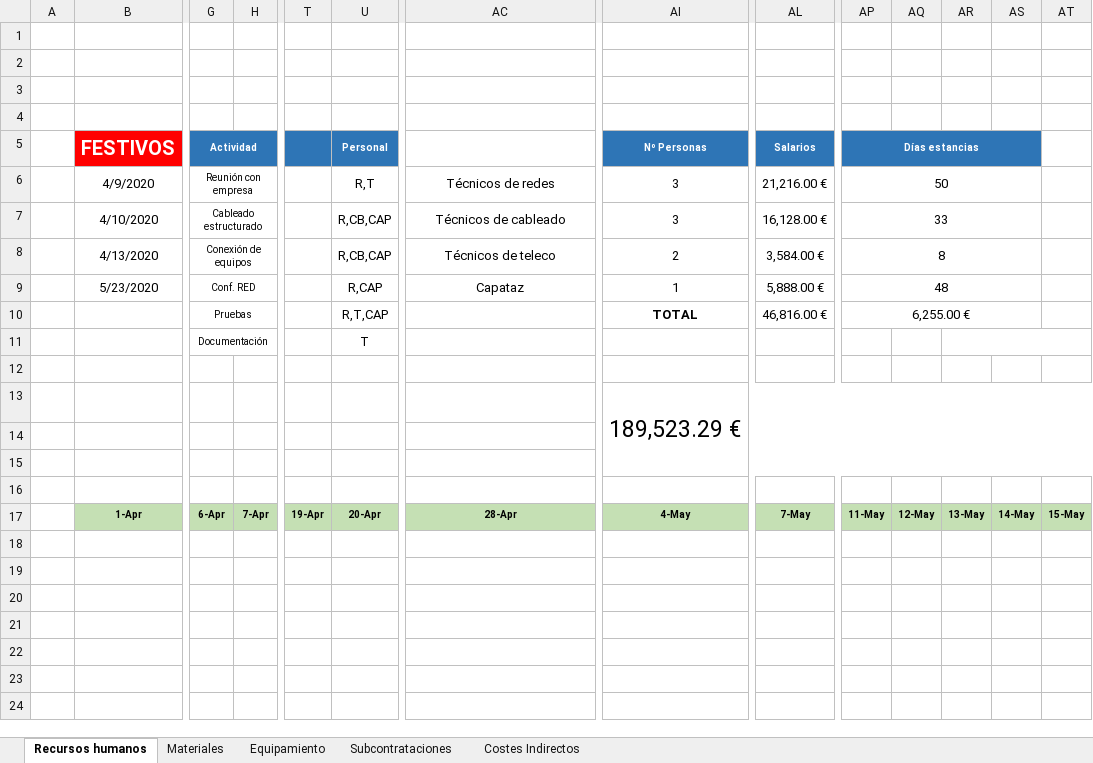
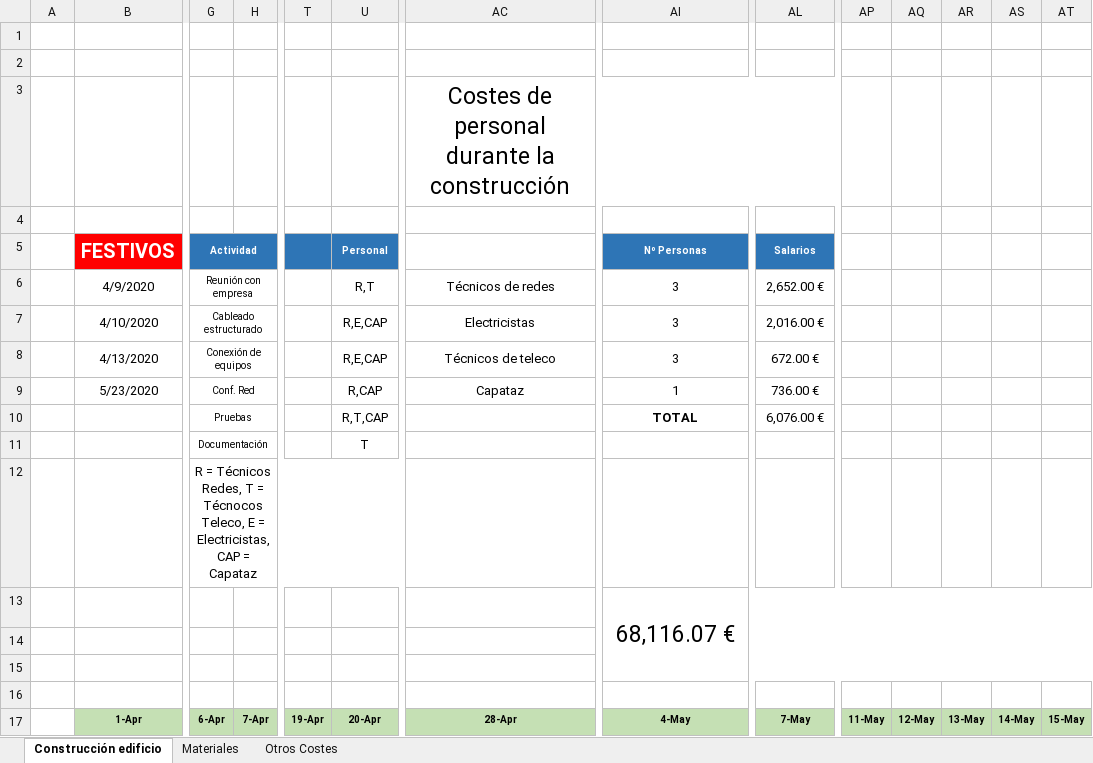
Before and after one commit to Kerjox/2h, an Excel workbook: fol/UBALDE_Presupuesto.xlsx, sheet Construcción edificio, drawn as a sheet; only a part is shown, gaps mark what is left out; values as stored, in another font and other column widths than the file's, no borders; conditional formats not drawn; removed rows and columns are numbered as before the commit, all else as after; rows hold the shown columns only; the diff names each change by its address in the sheet, - before the commit and + after, or states it on an @@ line.

```diff
--- a/fol/UBALDE_Presupuesto.xlsx (sheet Construcción edificio)
+++ b/fol/UBALDE_Presupuesto.xlsx (sheet Construcción edificio)
-sheet tab: Recursos humanos
+sheet tab: Construcción edificio
-sheet tab: Equipamiento
+sheet tab: Otros Costes
-sheet tab: Subcontrataciones
-sheet tab: Costes Indirectos
+row 3:  |  |  |  |  |  | Costes de personal durante la construcción
-row 4: (empty)
-AP5: Días estancias
+AP5: (empty)
-AP5:AS5 fill: #2E75B6
+AP5:AS5 fill: none
-AP5:AS5 merged
-AL6 (Salarios): 21,216.00 €
+AL6 (Salarios): 2,652.00 €
-AP6: 50
+AP6: (empty)
-AP6:AS6 merged
-U7:U8 (Personal): R,CB,CAP
+U7:U8 (Personal): R,E,CAP
-AC7: Técnicos de cableado
+AC7: Electricistas
-AL7 (Salarios): 16,128.00 €
+AL7 (Salarios): 2,016.00 €
-AP7: 33
+AP7: (empty)
-AP7:AS7 merged
-AI8 (Nº Personas): 2
+AI8 (Nº Personas): 3
-AL8 (Salarios): 3,584.00 €
+AL8 (Salarios): 672.00 €
-AP8: 8
+AP8: (empty)
-AP8:AS8 merged
-G9 (Actividad): Conf. RED
+G9 (Actividad): Conf. Red
-AL9 (Salarios): 5,888.00 €
+AL9 (Salarios): 736.00 €
-AP9: 48
+AP9: (empty)
-AP9:AS9 merged
-AL10 (Salarios): 46,816.00 €
+AL10 (Salarios): 6,076.00 €
-AP10: 6,255.00 €
+AP10: (empty)
-AP10:AS10 merged
-AR11:AT11 merged
-G12 (Actividad): (empty)
+G12 (Actividad): R = Técnicos Redes, T = Técnocos Teleco, E = Electricistas, CAP = Capataz
+G12:W12 merged
-row 13:  |  |  |  |  |  |  | 189,523.29 €
+row 13:  |  |  |  |  |  |  | 68,116.07 €
```
Also changed, not shown: sheet Materiales, sheet Otros Costes, formulas that keep their value, 7 other files.
